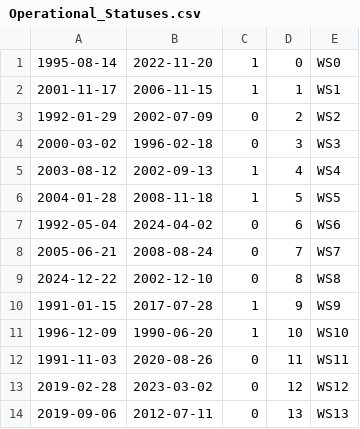
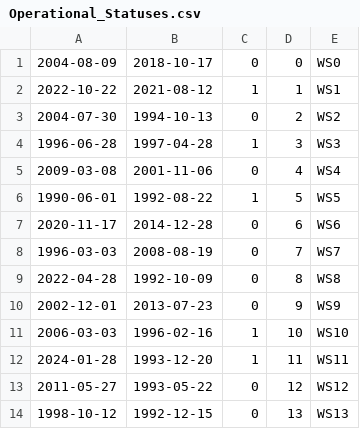
Before and after one commit to simasbra/KTU_Duomenu_Bazes, a CSV file: Laboratorinis2/mockdata/Operational_Statuses.csv, drawn as a sheet; only a part is shown; the diff covers the shown part only.

```diff
--- a/Laboratorinis2/mockdata/Operational_Statuses.csv
+++ b/Laboratorinis2/mockdata/Operational_Statuses.csv
@@ -1,14 +1,14 @@
-1995-08-14,2022-11-20,1,0,WS0
-2001-11-17,2006-11-15,1,1,WS1
-1992-01-29,2002-07-09,0,2,WS2
-2000-03-02,1996-02-18,0,3,WS3
-2003-08-12,2002-09-13,1,4,WS4
-2004-01-28,2008-11-18,1,5,WS5
-1992-05-04,2024-04-02,0,6,WS6
-2005-06-21,2008-08-24,0,7,WS7
-2024-12-22,2002-12-10,0,8,WS8
-1991-01-15,2017-07-28,1,9,WS9
-1996-12-09,1990-06-20,1,10,WS10
-1991-11-03,2020-08-26,0,11,WS11
-2019-02-28,2023-03-02,0,12,WS12
-2019-09-06,2012-07-11,0,13,WS13
+2004-08-09,2018-10-17,0,0,WS0
+2022-10-22,2021-08-12,1,1,WS1
+2004-07-30,1994-10-13,0,2,WS2
+1996-06-28,1997-04-28,1,3,WS3
+2009-03-08,2001-11-06,0,4,WS4
+1990-06-01,1992-08-22,1,5,WS5
+2020-11-17,2014-12-28,0,6,WS6
+1996-03-03,2008-08-19,0,7,WS7
+2022-04-28,1992-10-09,0,8,WS8
+2002-12-01,2013-07-23,0,9,WS9
+2006-03-03,1996-02-16,1,10,WS10
+2024-01-28,1993-12-20,1,11,WS11
+2011-05-27,1993-05-22,0,12,WS12
+1998-10-12,1992-12-15,0,13,WS13
```
Also changed, not shown: 29 added rows and 15 edited cells elsewhere in this file, Laboratorinis2/mockdata/Cities.csv, Laboratorinis2/mockdata/Moonlight.csv, 15 other files.
